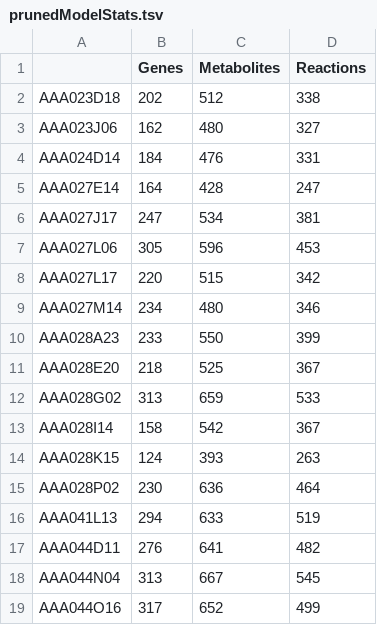
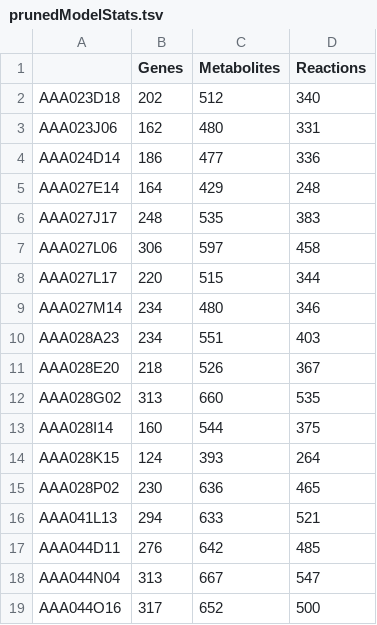
Before and after one commit to celawson87/reverseEcology, a TSV file: DataSummaries/prunedModelStats.tsv, drawn as a sheet; only a part is shown; the diff covers the shown part only.

Commit message:
Correct prunedModelStats file

```diff
--- a/DataSummaries/prunedModelStats.tsv
+++ b/DataSummaries/prunedModelStats.tsv
@@ -1,19 +1,19 @@
 	Genes	Metabolites	Reactions
-AAA023D18	202	512	338
-AAA023J06	162	480	327
-AAA024D14	184	476	331
-AAA027E14	164	428	247
-AAA027J17	247	534	381
-AAA027L06	305	596	453
-AAA027L17	220	515	342
+AAA023D18	202	512	340
+AAA023J06	162	480	331
+AAA024D14	186	477	336
+AAA027E14	164	429	248
+AAA027J17	248	535	383
+AAA027L06	306	597	458
+AAA027L17	220	515	344
 AAA027M14	234	480	346
-AAA028A23	233	550	399
-AAA028E20	218	525	367
-AAA028G02	313	659	533
-AAA028I14	158	542	367
-AAA028K15	124	393	263
-AAA028P02	230	636	464
-AAA041L13	294	633	519
-AAA044D11	276	641	482
-AAA044N04	313	667	545
-AAA044O16	317	652	499
+AAA028A23	234	551	403
+AAA028E20	218	526	367
+AAA028G02	313	660	535
+AAA028I14	160	544	375
+AAA028K15	124	393	264
+AAA028P02	230	636	465
+AAA041L13	294	633	521
+AAA044D11	276	642	485
+AAA044N04	313	667	547
+AAA044O16	317	652	500
```
Also changed, not shown: 72 edited cells elsewhere in this file.
